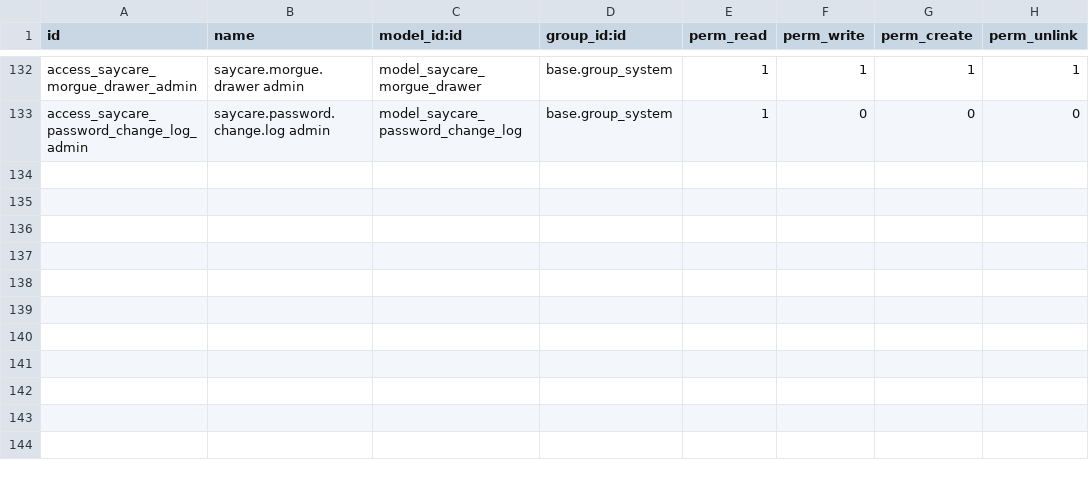
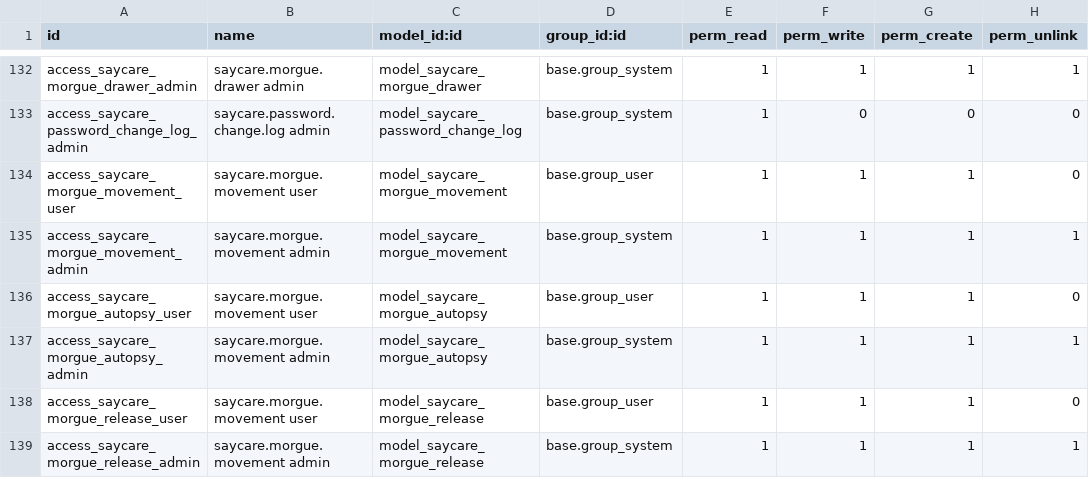
Before and after one commit to maanaar/TOUKH_backend, a CSV file: security/ir.model.access.csv, drawn as a sheet; only a part is shown, gaps mark what is left out.

Commit message:
feat: add complete morgue workflow

```diff
--- a/security/ir.model.access.csv
+++ b/security/ir.model.access.csv
@@ -133 +133,7 @@ access_saycare_morgue_drawer_admin,saycare.morgue.drawer admin,model_saycare_mor
 access_saycare_password_change_log_admin,saycare.password.change.log admin,model_saycare_password_change_log,base.group_system,1,0,0,0
+access_saycare_morgue_movement_user,saycare.morgue.movement user,model_saycare_morgue_movement,base.group_user,1,1,1,0
+access_saycare_morgue_movement_admin,saycare.morgue.movement admin,model_saycare_morgue_movement,base.group_system,1,1,1,1
+access_saycare_morgue_autopsy_user,saycare.morgue.movement user,model_saycare_morgue_autopsy,base.group_user,1,1,1,0
+access_saycare_morgue_autopsy_admin,saycare.morgue.movement admin,model_saycare_morgue_autopsy,base.group_system,1,1,1,1
+access_saycare_morgue_release_user,saycare.morgue.movement user,model_saycare_morgue_release,base.group_user,1,1,1,0
+access_saycare_morgue_release_admin,saycare.morgue.movement admin,model_saycare_morgue_release,base.group_system,1,1,1,1
```
Also changed, not shown: 2 other files.
